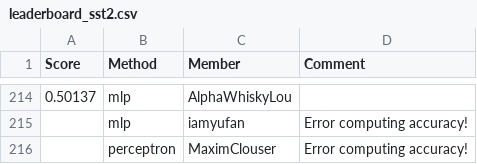
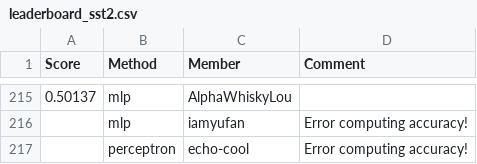
Before and after one commit to cornell-cs5740-sp24/leaderboards, a CSV file: a1/leaderboard_sst2.csv, drawn as a sheet; only a part is shown, gaps mark what is left out; the diff covers the shown part only.

```diff
--- a/a1/leaderboard_sst2.csv
+++ b/a1/leaderboard_sst2.csv
@@ -215,2 +216,2 @@ Score,Method,Member,Comment
 ,mlp,iamyufan,Error computing accuracy!
-,perceptron,MaximClouser,Error computing accuracy!
+,perceptron,echo-cool,Error computing accuracy!
```
Also changed, not shown: 4 added rows and 3 removed rows elsewhere in this file.
